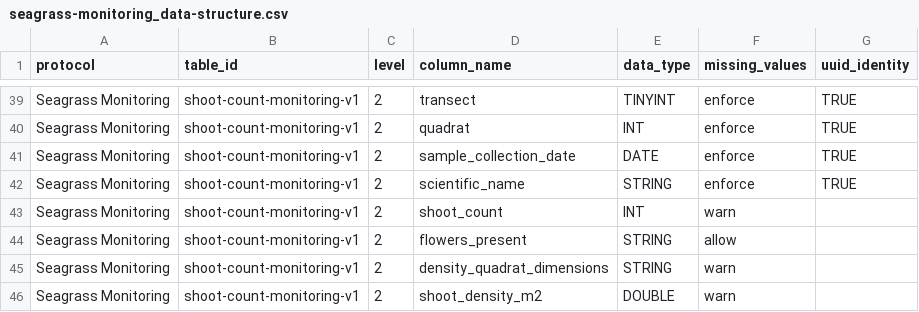
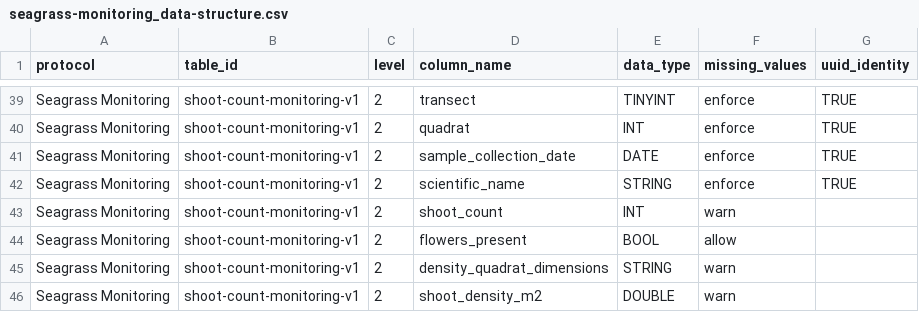
Before and after one commit to Smithsonian/marinegeo-metadata, a CSV file: table-metadata/data-structure/seagrass-monitoring_data-structure.csv, drawn as a sheet; only a part is shown, gaps mark what is left out.

Commit message:
fix data type issue boolean

```diff
--- a/table-metadata/data-structure/seagrass-monitoring_data-structure.csv
+++ b/table-metadata/data-structure/seagrass-monitoring_data-structure.csv
@@ -43,3 +43,3 @@ Seagrass Monitoring,shoot-count-monitoring-v1,2,scientific_name,STRING,enforce,T
 Seagrass Monitoring,shoot-count-monitoring-v1,2,shoot_count,INT,warn,
-Seagrass Monitoring,shoot-count-monitoring-v1,2,flowers_present,STRING,allow,
+Seagrass Monitoring,shoot-count-monitoring-v1,2,flowers_present,BOOL,allow,
 Seagrass Monitoring,shoot-count-monitoring-v1,2,density_quadrat_dimensions,STRING,warn,
```
